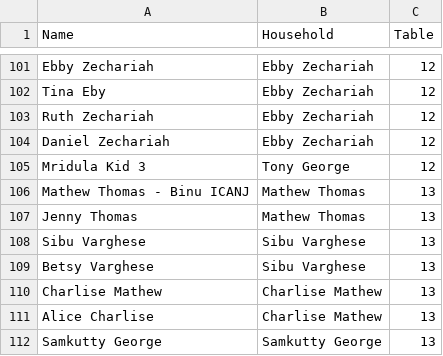
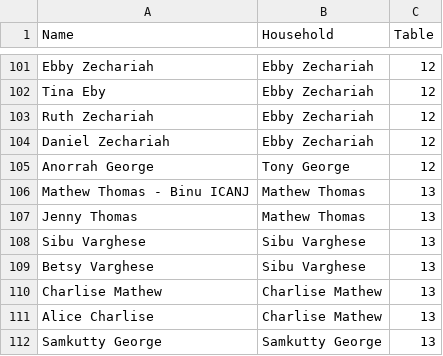
Before and after one commit to jpmatthews165/engagement-seating, a CSV file: public/guests.csv, drawn as a sheet; only a part is shown, gaps mark what is left out.

Commit message:
Updated guest list

```diff
--- a/public/guests.csv
+++ b/public/guests.csv
@@ -104,3 +104,3 @@ Ruth Zechariah,Ebby Zechariah,12
 Daniel Zechariah,Ebby Zechariah,12
-Mridula Kid 3,Tony George,12
+Anorrah George,Tony George,12
 Mathew Thomas - Binu ICANJ,Mathew Thomas,13
```
